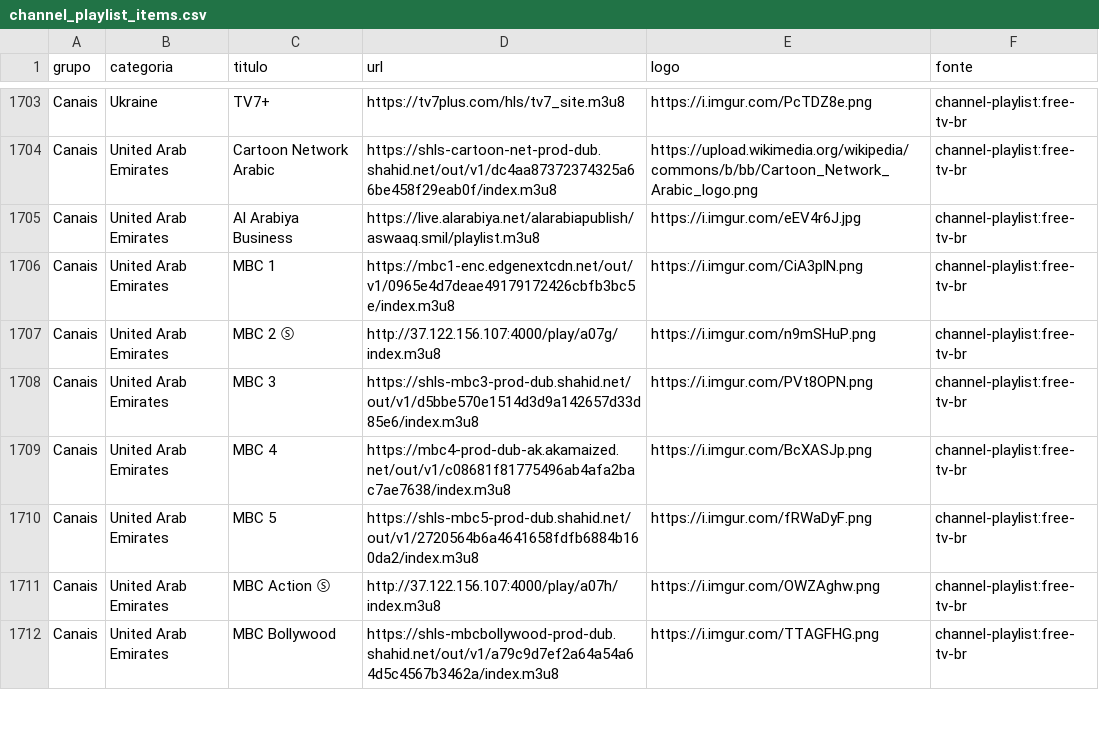
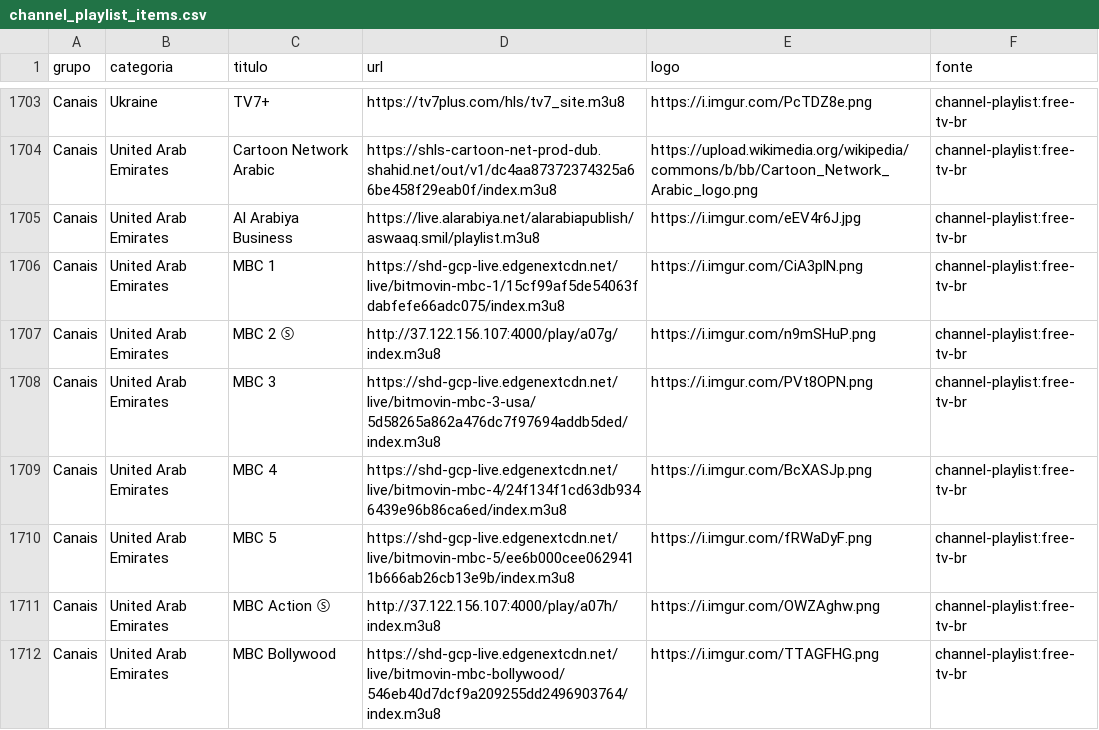
Before and after one commit to kaykewf13/animeout, a CSV file: sources/channel_playlist_items.csv, drawn as a sheet; only a part is shown, gaps mark what is left out; the diff covers the shown part only.

Commit message:
auto update live + stable VOD

```diff
--- a/sources/channel_playlist_items.csv
+++ b/sources/channel_playlist_items.csv
@@ -1705,8 +1705,8 @@ Canais,United Arab Emirates,Cartoon Network Arabic,https://shls-cartoon-net-prod
 Canais,United Arab Emirates,Al Arabiya Business,https://live.alarabiya.net/alarabiapublish/aswaaq.smil/playlist.m3u8,https://i.imgur.com/eEV4r6J.jpg,channel-playlist:free-tv-br
-Canais,United Arab Emirates,MBC 1,https://mbc1-enc.edgenextcdn.net/out/v1/0965e4d7deae49179172426cbfb3bc5e/index.m3u8,https://i.imgur.com/CiA3plN.png,channel-playlist:free-tv-br
+Canais,United Arab Emirates,MBC 1,https://shd-gcp-live.edgenextcdn.net/live/bitmovin-mbc-1/15cf99af5de54063fdabfefe66adc075/index.m3u8,https://i.imgur.com/CiA3plN.png,channel-playlist:free-tv-br
 Canais,United Arab Emirates,MBC 2 Ⓢ,http://37.122.156.107:4000/play/a07g/index.m3u8,https://i.imgur.com/n9mSHuP.png,channel-playlist:free-tv-br
-Canais,United Arab Emirates,MBC 3,https://shls-mbc3-prod-dub.shahid.net/out/v1/d5bbe570e1514d3d9a142657d33d85e6/index.m3u8,https://i.imgur.com/PVt8OPN.png,channel-playlist:free-tv-br
-Canais,United Arab Emirates,MBC 4,https://mbc4-prod-dub-ak.akamaized.net/out/v1/c08681f81775496ab4afa2bac7ae7638/index.m3u8,https://i.imgur.com/BcXASJp.png,channel-playlist:free-tv-br
-Canais,United Arab Emirates,MBC 5,https://shls-mbc5-prod-dub.shahid.net/out/v1/2720564b6a4641658fdfb6884b160da2/index.m3u8,https://i.imgur.com/fRWaDyF.png,channel-playlist:free-tv-br
+Canais,United Arab Emirates,MBC 3,https://shd-gcp-live.edgenextcdn.net/live/bitmovin-mbc-3-usa/5d58265a862a476dc7f97694addb5ded/index.m3u8,https://i.imgur.com/PVt8OPN.png,channel-playlist:free-tv-br
+Canais,United Arab Emirates,MBC 4,https://shd-gcp-live.edgenextcdn.net/live/bitmovin-mbc-4/24f134f1cd63db9346439e96b86ca6ed/index.m3u8,https://i.imgur.com/BcXASJp.png,channel-playlist:free-tv-br
+Canais,United Arab Emirates,MBC 5,https://shd-gcp-live.edgenextcdn.net/live/bitmovin-mbc-5/ee6b000cee0629411b666ab26cb13e9b/index.m3u8,https://i.imgur.com/fRWaDyF.png,channel-playlist:free-tv-br
 Canais,United Arab Emirates,MBC Action Ⓢ,http://37.122.156.107:4000/play/a07h/index.m3u8,https://i.imgur.com/OWZAghw.png,channel-playlist:free-tv-br
-Canais,United Arab Emirates,MBC Bollywood,https://shls-mbcbollywood-prod-dub.shahid.net/out/v1/a79c9d7ef2a64a54a64d5c4567b3462a/index.m3u8,https://i.imgur.com/TTAGFHG.png,channel-playlist:free-tv-br
+Canais,United Arab Emirates,MBC Bollywood,https://shd-gcp-live.edgenextcdn.net/live/bitmovin-mbc-bollywood/546eb40d7dcf9a209255dd2496903764/index.m3u8,https://i.imgur.com/TTAGFHG.png,channel-playlist:free-tv-br
```
Also changed, not shown: 1 added row, 1 removed row and 40 edited cells elsewhere in this file, 2 other files.
